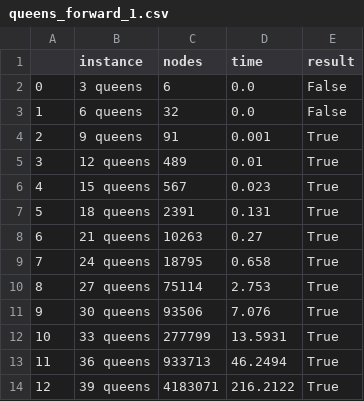
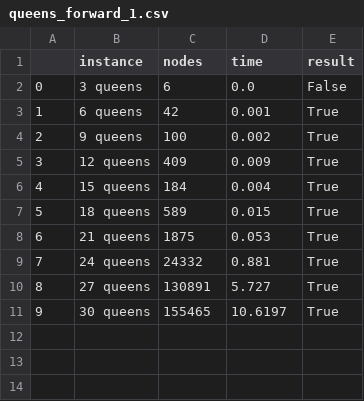
Before and after one commit to alexisbarreaux/projet_PPC, a CSV file: notebooks/queens_forward_1.csv, drawn as a sheet.

```diff
--- a/notebooks/queens_forward_1.csv
+++ b/notebooks/queens_forward_1.csv
@@ -2,13 +2,10 @@
 0;3 queens;6;0.0;False
-1;6 queens;32;0.0;False
-2;9 queens;91;0.001;True
-3;12 queens;489;0.01;True
-4;15 queens;567;0.023;True
-5;18 queens;2391;0.131;True
-6;21 queens;10263;0.27;True
-7;24 queens;18795;0.658;True
-8;27 queens;75114;2.753;True
-9;30 queens;93506;7.076;True
-10;33 queens;277799;13.5931;True
-11;36 queens;933713;46.2494;True
-12;39 queens;4183071;216.2122;True
+1;6 queens;42;0.001;True
+2;9 queens;100;0.002;True
+3;12 queens;409;0.009;True
+4;15 queens;184;0.004;True
+5;18 queens;589;0.015;True
+6;21 queens;1875;0.053;True
+7;24 queens;24332;0.881;True
+8;27 queens;130891;5.727;True
+9;30 queens;155465;10.6197;True
```
Also changed, not shown: 3 other files.
